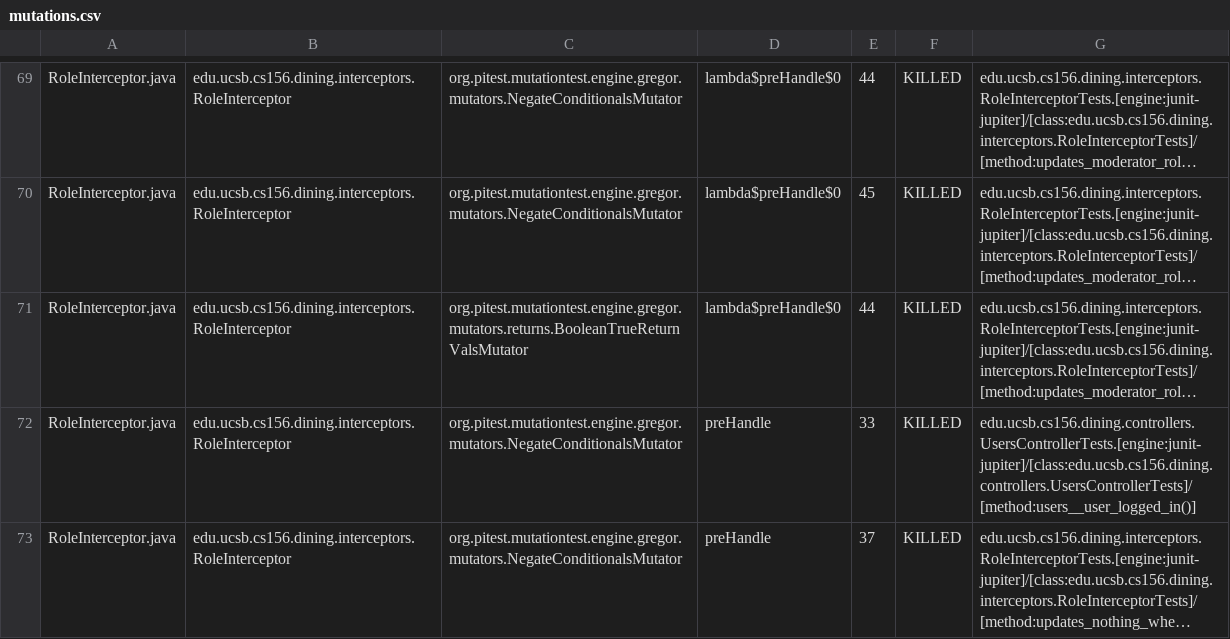
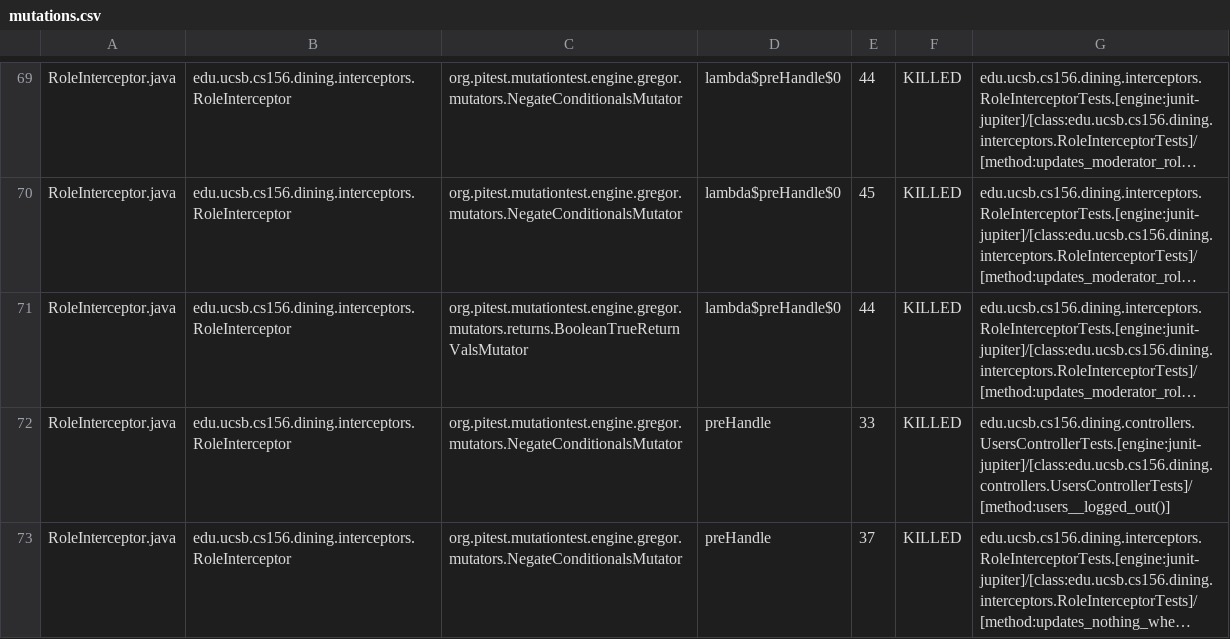
Before and after one commit to ucsb-cs156/proj-dining, a CSV file: pitest/mutations.csv, drawn as a sheet; only a part is shown, gaps mark what is left out; long unchanged cells end in …; the diff covers the shown part only; the diff names each change by its address in the sheet, - before the commit and + after, or states it on an @@ line.

Commit message:
Deploying to gh-pages from @ ucsb-cs156/proj-dining@23a9121027953fddd04016fad5643e986a4b762d 🚀

```diff
--- a/pitest/mutations.csv
+++ b/pitest/mutations.csv
-G72: edu.ucsb.cs156.dining.controllers.UsersControllerTests.[engine:junit-jupiter]/[class:edu.ucsb.cs156.dining.controllers.UsersControllerTests]/[method:users__user_logged_in()]
+G72: edu.ucsb.cs156.dining.controllers.UsersControllerTests.[engine:junit-jupiter]/[class:edu.ucsb.cs156.dining.controllers.UsersControllerTests]/[method:users__logged_out()]
```
Also changed, not shown: 18 edited cells elsewhere in this file, 17 other files.
